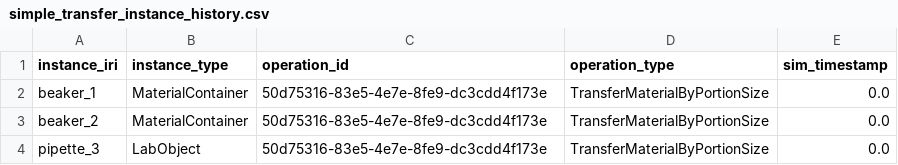
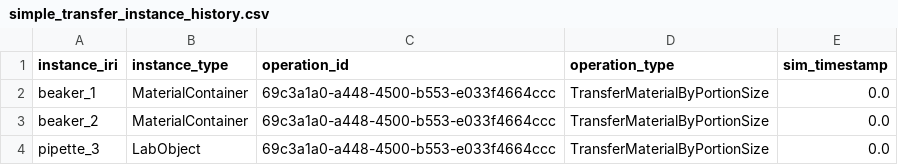
Before and after one commit to qai222/libsyn_tools, a CSV file: examples/sim/simple_transfer/simple_transfer_instance_history.csv, drawn as a sheet.

```diff
--- a/examples/sim/simple_transfer/simple_transfer_instance_history.csv
+++ b/examples/sim/simple_transfer/simple_transfer_instance_history.csv
@@ -1,4 +1,4 @@
 instance_iri,instance_type,operation_id,operation_type,sim_timestamp
-beaker_1,MaterialContainer,50d75316-83e5-4e7e-8fe9-dc3cdd4f173e,TransferMaterialByPortionSize,0.0
-beaker_2,MaterialContainer,50d75316-83e5-4e7e-8fe9-dc3cdd4f173e,TransferMaterialByPortionSize,0.0
-pipette_3,LabObject,50d75316-83e5-4e7e-8fe9-dc3cdd4f173e,TransferMaterialByPortionSize,0.0
+beaker_1,MaterialContainer,69c3a1a0-a448-4500-b553-e033f4664ccc,TransferMaterialByPortionSize,0.0
+beaker_2,MaterialContainer,69c3a1a0-a448-4500-b553-e033f4664ccc,TransferMaterialByPortionSize,0.0
+pipette_3,LabObject,69c3a1a0-a448-4500-b553-e033f4664ccc,TransferMaterialByPortionSize,0.0
```
Also changed, not shown: examples/sim/dag_transfer/dag_transfer.csv, examples/sim/simple_shacl/shacl_violation.csv, 6 other files.
